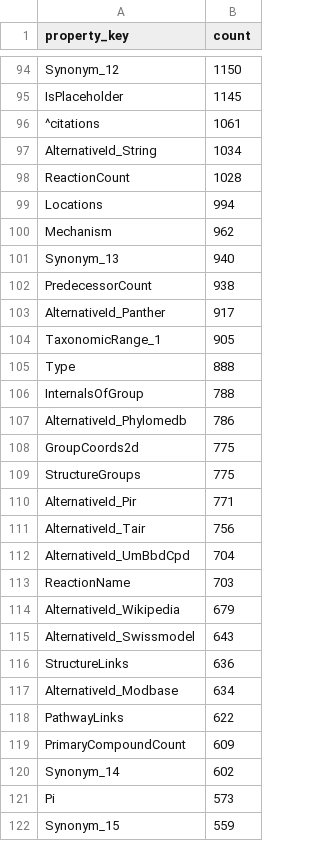
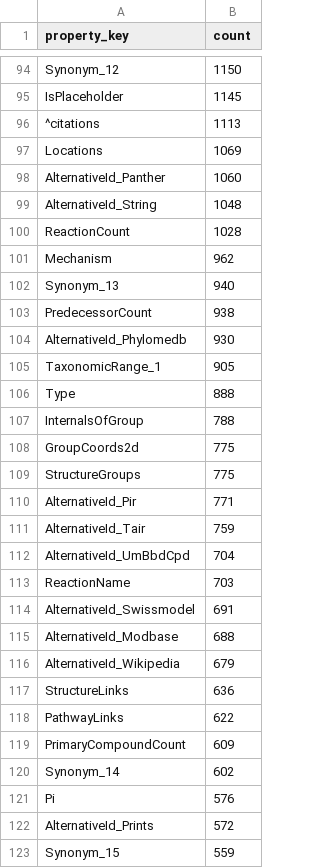
Before and after one commit to pathway-lod/gpml-to-rdf, a CSV file: output/audit/gpml_property_audit_summary.csv, drawn as a sheet; only a part is shown, gaps mark what is left out; the diff covers the shown part only.

```diff
--- a/output/audit/gpml_property_audit_summary.csv
+++ b/output/audit/gpml_property_audit_summary.csv
@@ -95,6 +95,7 @@ Synonym_12,1150
 IsPlaceholder,1145
-^citations,1061
-AlternativeId_String,1034
+^citations,1113
+Locations,1069
+AlternativeId_Panther,1060
+AlternativeId_String,1048
 ReactionCount,1028
-Locations,994
 Mechanism,962
@@ -102,3 +103,3 @@ Synonym_13,940
 PredecessorCount,938
-AlternativeId_Panther,917
+AlternativeId_Phylomedb,930
 TaxonomicRange_1,905
@@ -106,3 +107,2 @@ Type,888
 InternalsOfGroup,788
-AlternativeId_Phylomedb,786
 GroupCoords2d,775
@@ -110,9 +110,9 @@ StructureGroups,775
 AlternativeId_Pir,771
-AlternativeId_Tair,756
+AlternativeId_Tair,759
 AlternativeId_UmBbdCpd,704
 ReactionName,703
+AlternativeId_Swissmodel,691
+AlternativeId_Modbase,688
 AlternativeId_Wikipedia,679
-AlternativeId_Swissmodel,643
 StructureLinks,636
-AlternativeId_Modbase,634
 PathwayLinks,622
@@ -120,3 +120,4 @@ PrimaryCompoundCount,609
 Synonym_14,602
-Pi,573
+Pi,576
+AlternativeId_Prints,572
 Synonym_15,559
```
Also changed, not shown: 30 added rows, 25 removed rows, 1 moved row and 17 edited cells elsewhere in this file, output/audit/gpml_property_audit_by_scope.csv, 1 other file.
